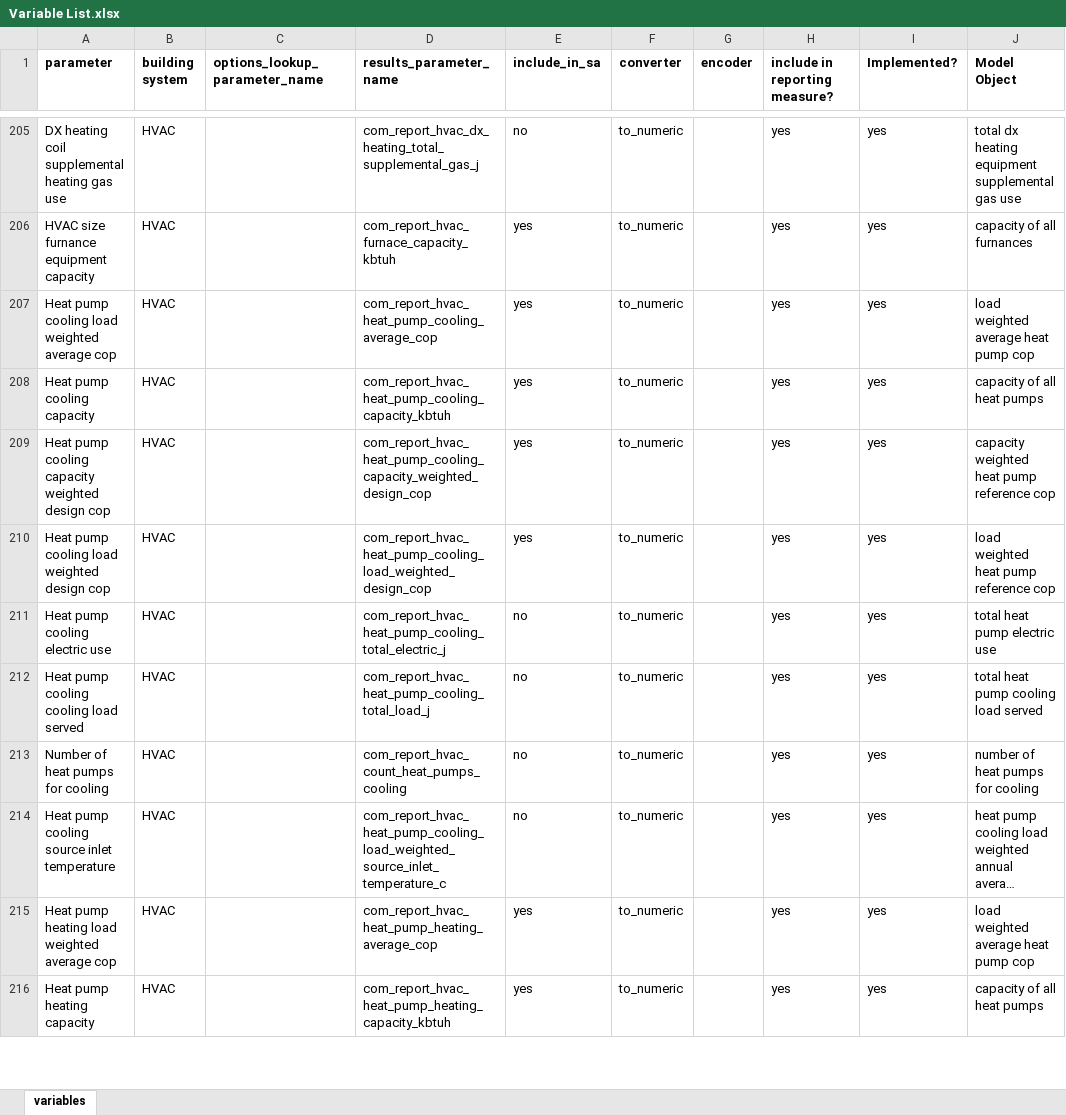
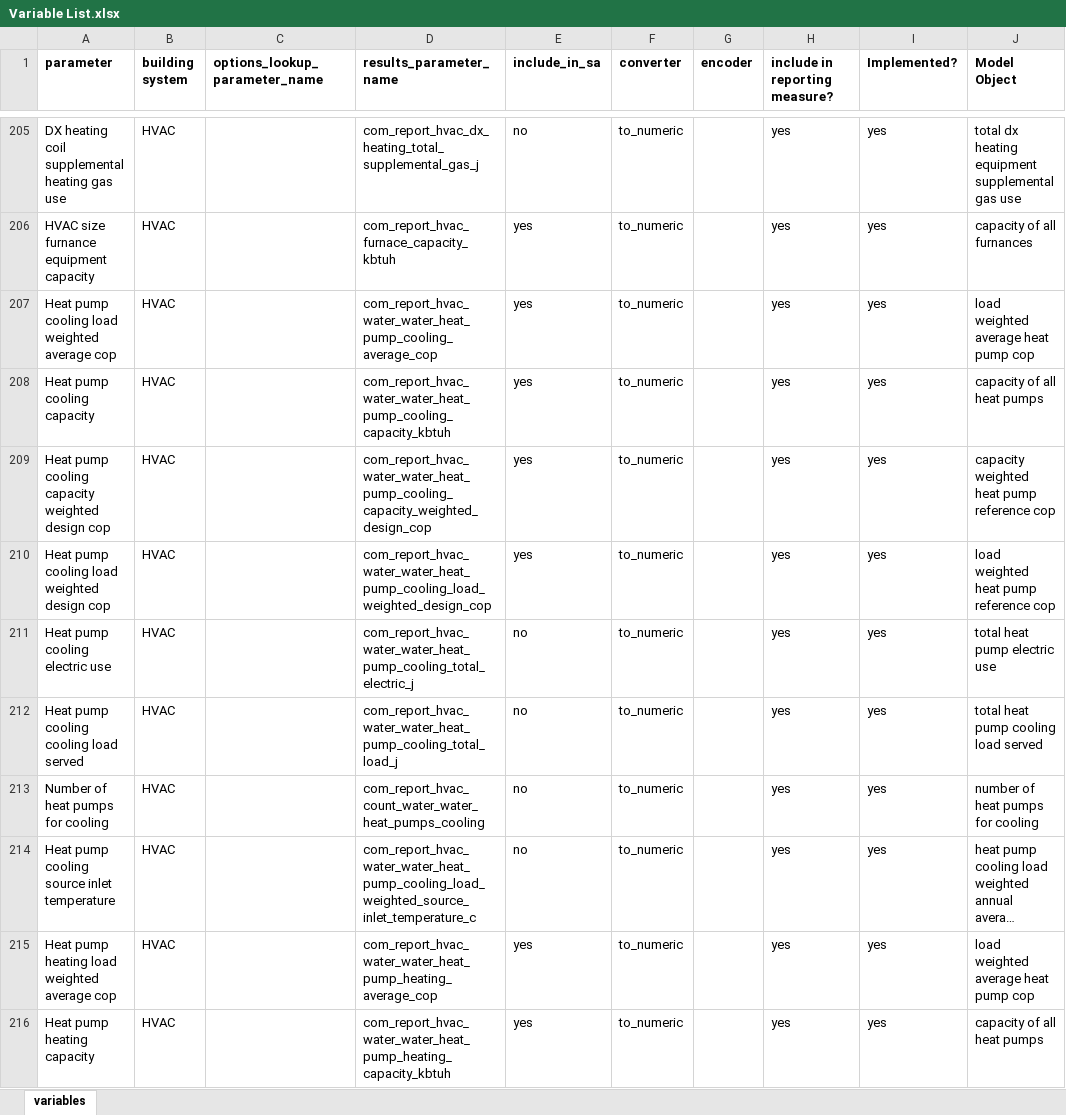
Before and after one commit to NREL/ComStock, an Excel workbook: measures/comstock_sensitivity_reports/resources/Variable List.xlsx, sheet variables, drawn as a sheet; only a part is shown, gaps mark what is left out; long unchanged cells end in …; values as stored, in another font and other column widths than the file's, no borders; conditional formats not drawn; the diff covers the shown part only; the diff names each change by its address in the sheet, - before the commit and + after, or states it on an @@ line.

Commit message:
Update Variable List.xlsx

```diff
--- a/measures/comstock_sensitivity_reports/resources/Variable List.xlsx (sheet variables)
+++ b/measures/comstock_sensitivity_reports/resources/Variable List.xlsx (sheet variables)
-D207 (results_parameter_name): com_report_hvac_heat_pump_cooling_average_cop
+D207 (results_parameter_name): com_report_hvac_water_water_heat_pump_cooling_average_cop
-D208 (results_parameter_name): com_report_hvac_heat_pump_cooling_capacity_kbtuh
+D208 (results_parameter_name): com_report_hvac_water_water_heat_pump_cooling_capacity_kbtuh
-D209 (results_parameter_name): com_report_hvac_heat_pump_cooling_capacity_weighted_design_cop
+D209 (results_parameter_name): com_report_hvac_water_water_heat_pump_cooling_capacity_weighted_design_cop
-D210 (results_parameter_name): com_report_hvac_heat_pump_cooling_load_weighted_design_cop
+D210 (results_parameter_name): com_report_hvac_water_water_heat_pump_cooling_load_weighted_design_cop
-D211 (results_parameter_name): com_report_hvac_heat_pump_cooling_total_electric_j
+D211 (results_parameter_name): com_report_hvac_water_water_heat_pump_cooling_total_electric_j
-D212 (results_parameter_name): com_report_hvac_heat_pump_cooling_total_load_j
+D212 (results_parameter_name): com_report_hvac_water_water_heat_pump_cooling_total_load_j
-D213 (results_parameter_name): com_report_hvac_count_heat_pumps_cooling
+D213 (results_parameter_name): com_report_hvac_count_water_water_heat_pumps_cooling
-D214 (results_parameter_name): com_report_hvac_heat_pump_cooling_load_weighted_source_inlet_temperature_c
+D214 (results_parameter_name): com_report_hvac_water_water_heat_pump_cooling_load_weighted_source_inlet_temperature_c
-D215 (results_parameter_name): com_report_hvac_heat_pump_heating_average_cop
+D215 (results_parameter_name): com_report_hvac_water_water_heat_pump_heating_average_cop
-D216 (results_parameter_name): com_report_hvac_heat_pump_heating_capacity_kbtuh
+D216 (results_parameter_name): com_report_hvac_water_water_heat_pump_heating_capacity_kbtuh
```
Also changed, not shown: 9 edited cells elsewhere in this sheet.
